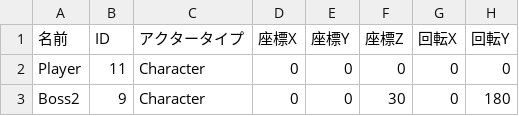
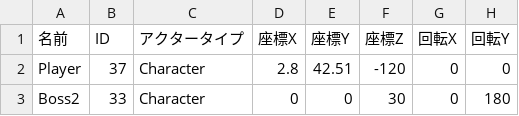
Before and after one commit to lovecap7/UnityEditer, a CSV file: MyUnityEditer/Assets/CSV/NieR/Stage2/CharacterData.csv, drawn as a sheet; only a part is shown; the diff names each change by its address in the sheet, - before the commit and + after, or states it on an @@ line.

```diff
--- a/MyUnityEditer/Assets/CSV/NieR/Stage2/CharacterData.csv
+++ b/MyUnityEditer/Assets/CSV/NieR/Stage2/CharacterData.csv
-B2 (ID): 11
+B2 (ID): 37
-D2 (座標X): 0
+D2 (座標X): 2.8
-E2 (座標Y): 0
+E2 (座標Y): 42.51
-F2 (座標Z): 0
+F2 (座標Z): -120
-B3 (ID): 9
+B3 (ID): 33
```
Also changed, not shown: MyUnityEditer/Assets/CSV/NieR/Stage2/BattleArea.csv, MyUnityEditer/Assets/CSV/NieR/Stage2/CharaStatusData.csv, 2 other files.
